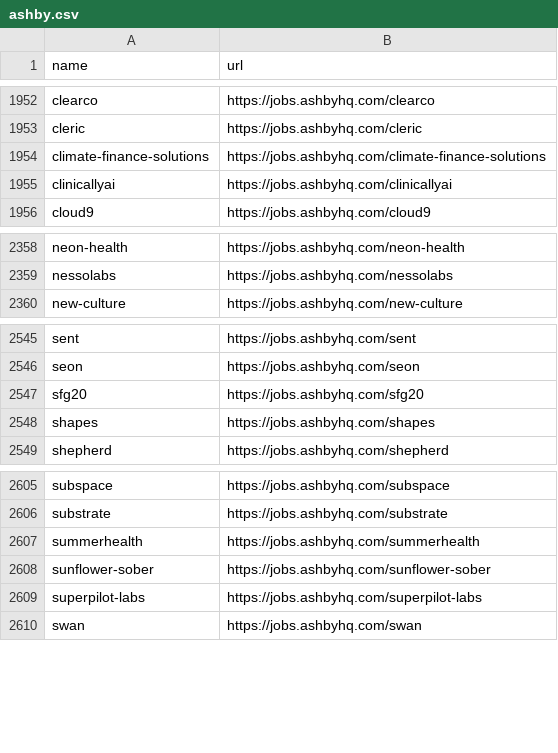
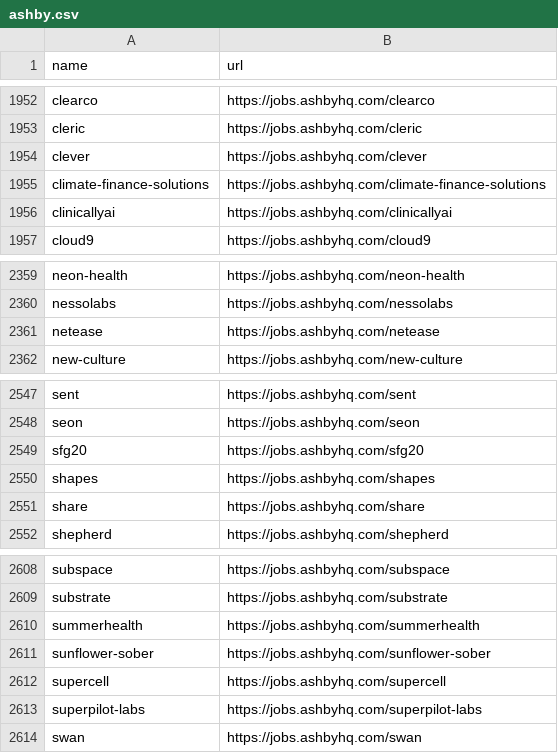
Before and after one commit to kalil0321/ats-scrapers, a CSV file: ats-companies/ashby.csv, drawn as a sheet; only a part is shown, gaps mark what is left out.

```diff
--- a/ats-companies/ashby.csv
+++ b/ats-companies/ashby.csv
@@ -1953,2 +1953,3 @@ clearco,https://jobs.ashbyhq.com/clearco
 cleric,https://jobs.ashbyhq.com/cleric
+clever,https://jobs.ashbyhq.com/clever
 climate-finance-solutions,https://jobs.ashbyhq.com/climate-finance-solutions
@@ -2359,2 +2360,3 @@ neon-health,https://jobs.ashbyhq.com/neon-health
 nessolabs,https://jobs.ashbyhq.com/nessolabs
+netease,https://jobs.ashbyhq.com/netease
 new-culture,https://jobs.ashbyhq.com/new-culture
@@ -2548,2 +2550,3 @@ sfg20,https://jobs.ashbyhq.com/sfg20
 shapes,https://jobs.ashbyhq.com/shapes
+share,https://jobs.ashbyhq.com/share
 shepherd,https://jobs.ashbyhq.com/shepherd
@@ -2608,2 +2611,3 @@ summerhealth,https://jobs.ashbyhq.com/summerhealth
 sunflower-sober,https://jobs.ashbyhq.com/sunflower-sober
+supercell,https://jobs.ashbyhq.com/supercell
 superpilot-labs,https://jobs.ashbyhq.com/superpilot-labs
```
Also changed, not shown: ats-companies/greenhouse.csv, ats-companies/lever.csv, 5 other files.
